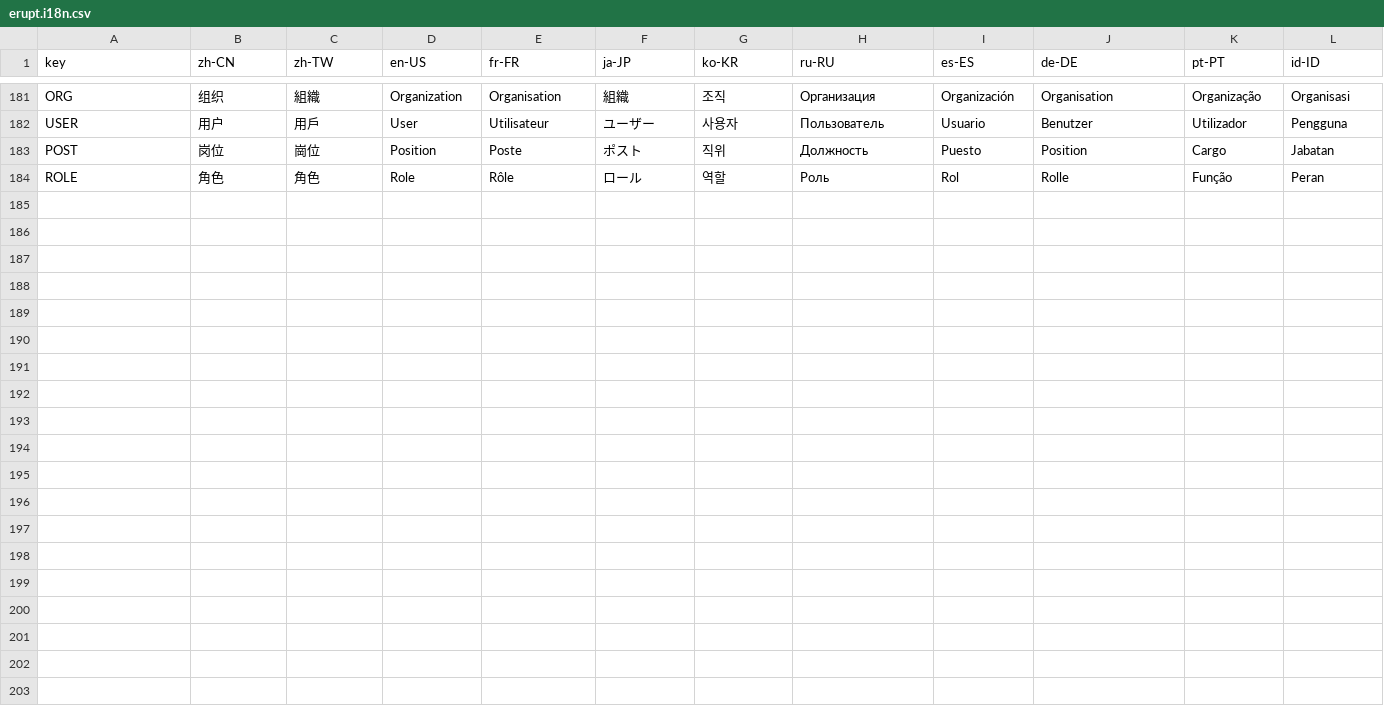
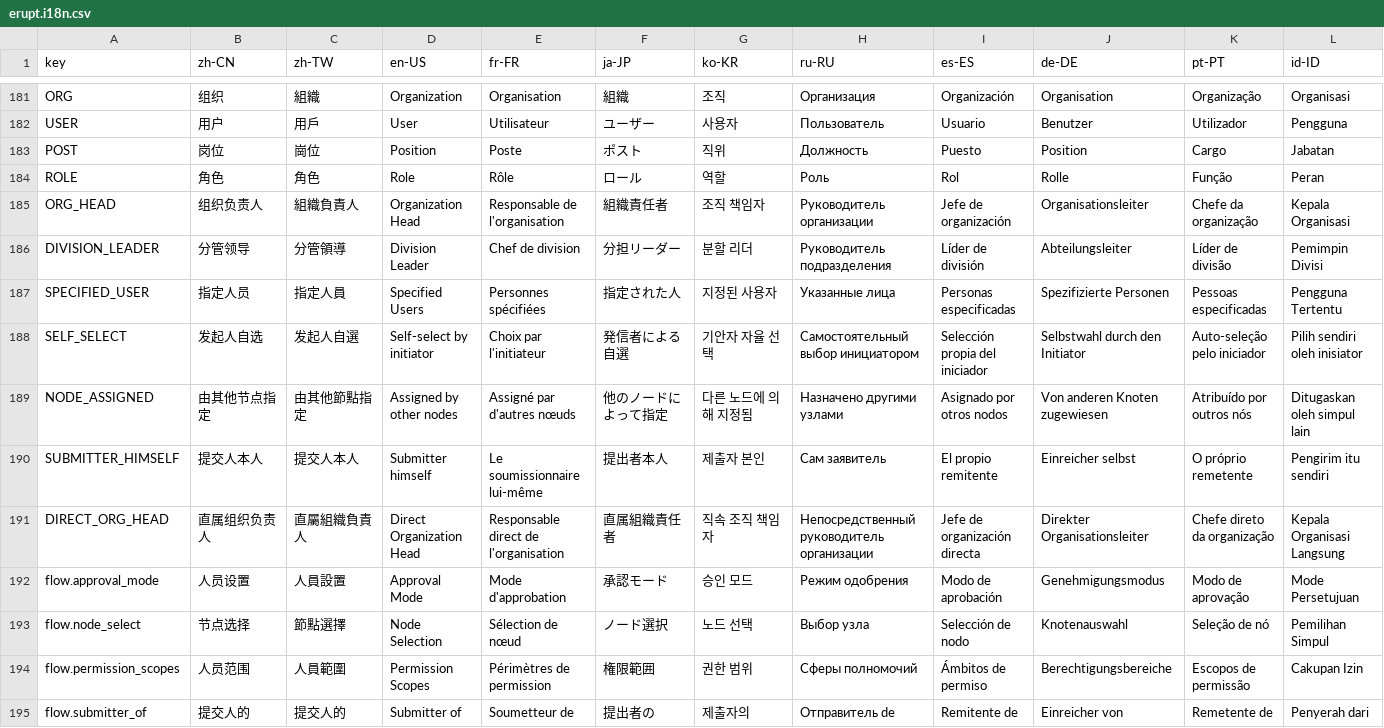
Before and after one commit to erupts/erupt-web, a CSV file: src/erupt.i18n.csv, drawn as a sheet; only a part is shown, gaps mark what is left out; rows hold the shown columns only; the diff names each change by its address in the sheet, - before the commit and + after, or states it on an @@ line.

Commit message:
Support reviewUserModes for approval, CC, and assignee nodes; update node gateway text and i18n strings

```diff
--- a/src/erupt.i18n.csv
+++ b/src/erupt.i18n.csv
+row 185: ORG_HEAD | 组织负责人 | 組織負責人 | Organization Head | Responsable de l'organisation | 組織責任者 | 조직 책임자 | Руководитель организации | Jefe de organización | Organisationsleiter | Chefe da organização | Kepala Organisasi
+row 186: DIVISION_LEADER | 分管领导 | 分管領導 | Division Leader | Chef de division | 分担リーダー | 분할 리더 | Руководитель подразделения | Líder de división | Abteilungsleiter | Líder de divisão | Pemimpin Divisi
+row 187: SPECIFIED_USER | 指定人员 | 指定人員 | Specified Users | Personnes spécifiées | 指定された人 | 지정된 사용자 | Указанные лица | Personas especificadas | Spezifizierte Personen | Pessoas especificadas | Pengguna Tertentu
+row 188: SELF_SELECT | 发起人自选 | 发起人自選 | Self-select by initiator | Choix par l'initiateur | 発信者による自選 | 기안자 자율 선택 | Самостоятельный выбор инициатором | Selección propia del iniciador | Selbstwahl durch den Initiator | Auto-seleção pelo iniciador | Pilih sendiri oleh inisiator
+row 189: NODE_ASSIGNED | 由其他节点指定 | 由其他節點指定 | Assigned by other nodes | Assigné par d'autres nœuds | 他のノードによって指定 | 다른 노드에 의해 지정됨 | Назначено другими узлами | Asignado por otros nodos | Von anderen Knoten zugewiesen | Atribuído por outros nós | Ditugaskan oleh simpul lain
+row 190: SUBMITTER_HIMSELF | 提交人本人 | 提交人本人 | Submitter himself | Le soumissionnaire lui-même | 提出者本人 | 제출자 본인 | Сам заявитель | El propio remitente | Einreicher selbst | O próprio remetente | Pengirim itu sendiri
+row 191: DIRECT_ORG_HEAD | 直属组织负责人 | 直屬組織負責人 | Direct Organization Head | Responsable direct de l'organisation | 直属組織責任者 | 직속 조직 책임자 | Непосредственный руководитель организации | Jefe de organización directa | Direkter Organisationsleiter | Chefe direto da organização | Kepala Organisasi Langsung
+row 192: flow.approval_mode | 人员设置 | 人員設置 | Approval Mode | Mode d'approbation | 承認モード | 승인 모드 | Режим одобрения | Modo de aprobación | Genehmigungsmodus | Modo de aprovação | Mode Persetujuan
+row 193: flow.node_select | 节点选择 | 節點選擇 | Node Selection | Sélection de nœud | ノード選択 | 노드 선택 | Выбор узла | Selección de nodo | Knotenauswahl | Seleção de nó | Pemilihan Simpul
+row 194: flow.permission_scopes | 人员范围 | 人員範圍 | Permission Scopes | Périmètres de permission | 権限範囲 | 권한 범위 | Сферы полномочий | Ámbitos de permiso | Berechtigungsbereiche | Escopos de permissão | Cakupan Izin
+row 195: flow.submitter_of | 提交人的 | 提交人的 | Submitter of | Soumetteur de | 提出者の | 제출자의 | Отправитель de | Remitente de | Einreicher von | Remetente de | Penyerah dari
```
Also changed, not shown: 4 other files.
